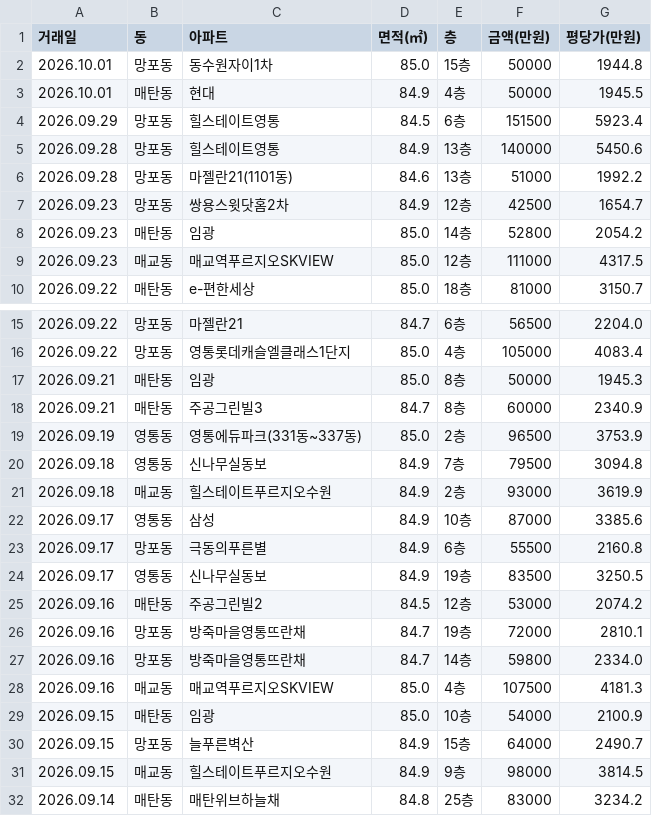
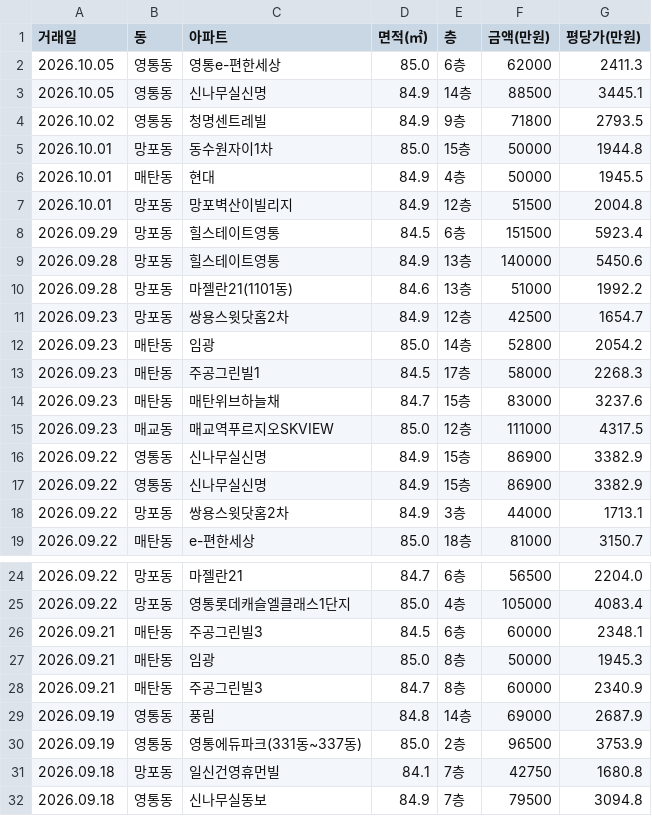
Before and after one commit to gamechris98-sketch/suwon-real-estate, a CSV file: suwon_real_estate.csv, drawn as a sheet; only a part is shown, gaps mark what is left out; the shorter side is filled out with more unchanged rows; the diff covers the shown part only.

```diff
--- a/suwon_real_estate.csv
+++ b/suwon_real_estate.csv
@@ -1,4 +1,8 @@
 거래일,동,아파트,면적(㎡),층,금액(만원),평당가(만원)
+2026.10.05,영통동,영통e-편한세상,85.0,6층,62000,2411.3
+2026.10.05,영통동,신나무실신명,84.9,14층,88500,3445.1
+2026.10.02,영통동,청명센트레빌,84.9,9층,71800,2793.5
 2026.10.01,망포동,동수원자이1차,85.0,15층,50000,1944.8
 2026.10.01,매탄동,현대,84.9,4층,50000,1945.5
+2026.10.01,망포동,망포벽산이빌리지,84.9,12층,51500,2004.8
 2026.09.29,망포동,힐스테이트영통,84.5,6층,151500,5923.4
@@ -8,3 +12,8 @@
 2026.09.23,매탄동,임광,85.0,14층,52800,2054.2
+2026.09.23,매탄동,주공그린빌1,84.5,17층,58000,2268.3
+2026.09.23,매탄동,매탄위브하늘채,84.7,15층,83000,3237.6
 2026.09.23,매교동,매교역푸르지오SKVIEW,85.0,12층,111000,4317.5
+2026.09.22,영통동,신나무실신명,84.9,15층,86900,3382.9
+2026.09.22,영통동,신나무실신명,84.9,15층,86900,3382.9
+2026.09.22,망포동,쌍용스윗닷홈2차,84.9,3층,44000,1713.1
 2026.09.22,매탄동,e-편한세상,85.0,18층,81000,3150.7
@@ -16,5 +25,8 @@
 2026.09.22,망포동,영통롯데캐슬엘클래스1단지,85.0,4층,105000,4083.4
+2026.09.21,매탄동,주공그린빌3,84.5,6층,60000,2348.1
 2026.09.21,매탄동,임광,85.0,8층,50000,1945.3
 2026.09.21,매탄동,주공그린빌3,84.7,8층,60000,2340.9
+2026.09.19,영통동,풍림,84.8,14층,69000,2687.9
 2026.09.19,영통동,영통에듀파크(331동~337동),85.0,2층,96500,3753.9
+2026.09.18,망포동,일신건영휴먼빌,84.1,7층,42750,1680.8
 2026.09.18,영통동,신나무실동보,84.9,7층,79500,3094.8
```
Also changed, not shown: 1 added row elsewhere in this file, 2 other files.
